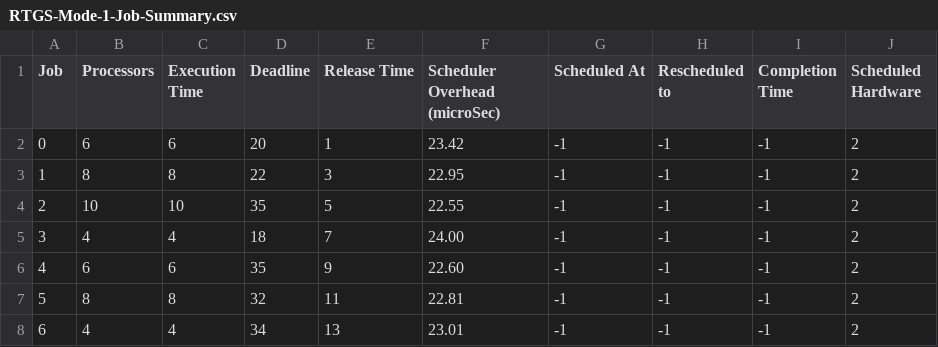
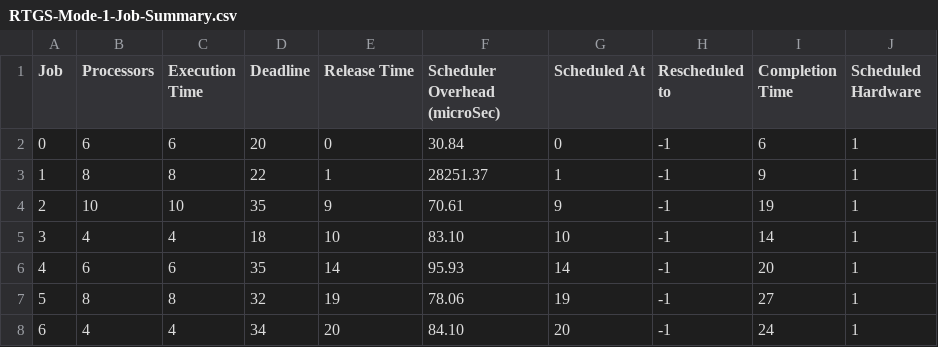
Before and after one commit to Zephyr06/SRTG-Schedule, a CSV file: RTG-scheduler/build/RTGS-Summary/RTGS-Mode-1-Job-Summary.csv, drawn as a sheet; only a part is shown; the diff covers the shown part only.

```diff
--- a/RTG-scheduler/build/RTGS-Summary/RTGS-Mode-1-Job-Summary.csv
+++ b/RTG-scheduler/build/RTGS-Summary/RTGS-Mode-1-Job-Summary.csv
@@ -1,8 +1,8 @@
 Job,Processors,Execution Time,Deadline,Release Time,Scheduler Overhead (microSec),Scheduled At,Rescheduled to,Completion Time,Scheduled Hardware
-0,6,6,20,1,23.42,-1,-1,-1,2
-1,8,8,22,3,22.95,-1,-1,-1,2
-2,10,10,35,5,22.55,-1,-1,-1,2
-3,4,4,18,7,24.00,-1,-1,-1,2
-4,6,6,35,9,22.60,-1,-1,-1,2
-5,8,8,32,11,22.81,-1,-1,-1,2
-6,4,4,34,13,23.01,-1,-1,-1,2
+0,6,6,20,0,30.84,0,-1,6,1
+1,8,8,22,1,28251.37,1,-1,9,1
+2,10,10,35,9,70.61,9,-1,19,1
+3,4,4,18,10,83.10,10,-1,14,1
+4,6,6,35,14,95.93,14,-1,20,1
+5,8,8,32,19,78.06,19,-1,27,1
+6,4,4,34,20,84.10,20,-1,24,1
```
Also changed, not shown: 42 edited cells elsewhere in this file, RTG-scheduler/build/RTGS-Summary/RTGS-Mode-1-Summary.csv, 10 other files.
